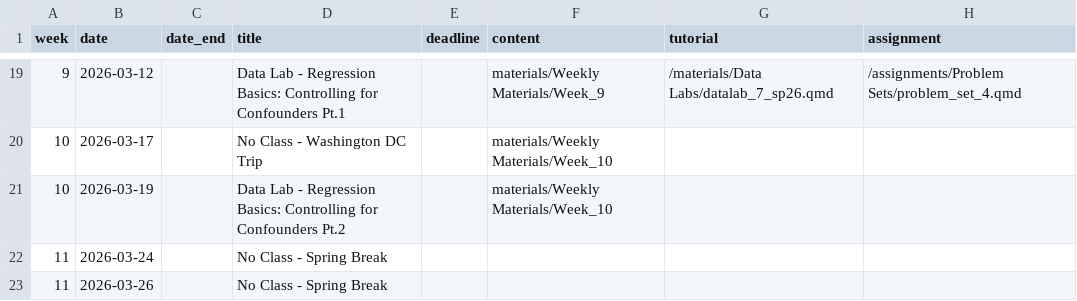
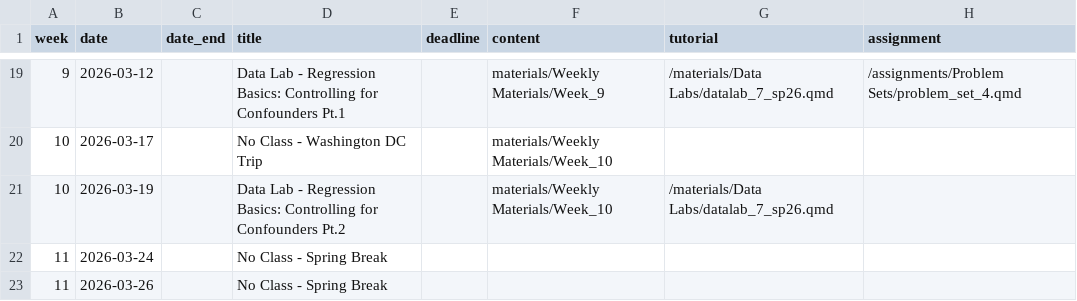
Before and after one commit to k-callison/hpam7660-sp24, a CSV file: data/schedule.csv, drawn as a sheet; only a part is shown, gaps mark what is left out.

Commit message:
Added Data Lab 8

```diff
--- a/data/schedule.csv
+++ b/data/schedule.csv
@@ -20,3 +20,3 @@ week,date,date_end,title,deadline,content,tutorial,assignment
 10,2026-03-17,,No Class - Washington DC Trip,,"materials/Weekly Materials/Week_10",,
-10,2026-03-19,,Data Lab - Regression Basics: Controlling for Confounders Pt.2,,"materials/Weekly Materials/Week_10",,
+10,2026-03-19,,Data Lab - Regression Basics: Controlling for Confounders Pt.2,,"materials/Weekly Materials/Week_10","/materials/Data Labs/datalab_7_sp26.qmd",
 11,2026-03-24,,No Class - Spring Break,,,,
```
Also changed, not shown: 6 other files.
